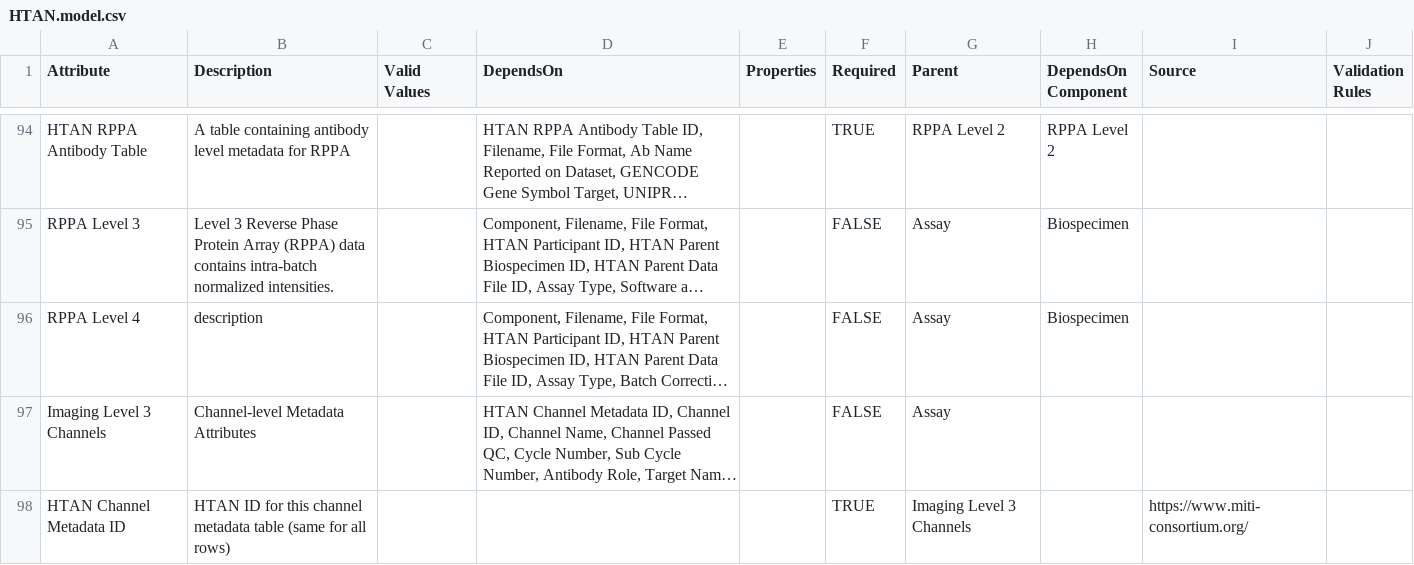
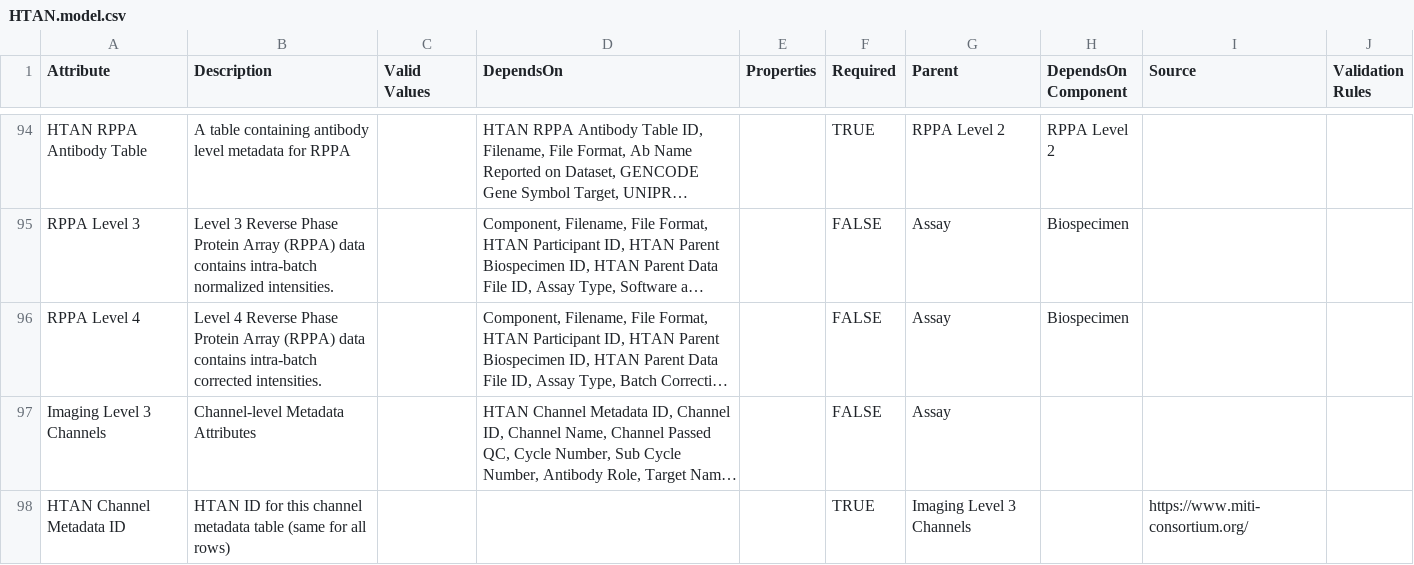
Before and after one commit to ncihtan/data-models, a CSV file: HTAN.model.csv, drawn as a sheet; only a part is shown, gaps mark what is left out; long unchanged cells end in …; the diff names each change by its address in the sheet, - before the commit and + after, or states it on an @@ line.

Commit message:
Update HTAN.model.csv

```diff
--- a/HTAN.model.csv
+++ b/HTAN.model.csv
-B96 (Description): description
+B96 (Description): Level 4 Reverse Phase Protein Array (RPPA) data contains intra-batch corrected intensities.
```
